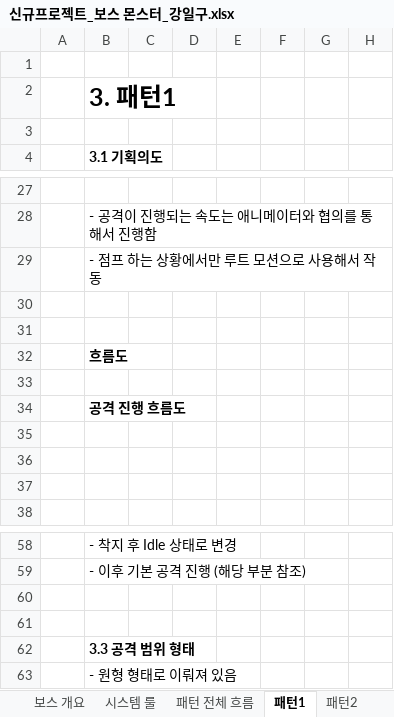
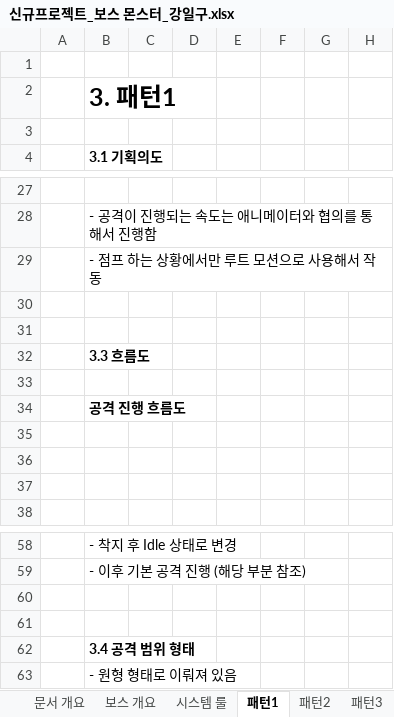
Before and after one commit to lalyns/MondayClass, an Excel workbook: Document/시스템 기획서/신규프로젝트_보스 몬스터_강일구.xlsx, sheet 패턴1, drawn as a sheet; only a part is shown, gaps mark what is left out; values as stored, in another font and other column widths than the file's, no borders; charts and pictures not drawn; the diff names each change by its address in the sheet, - before the commit and + after, or states it on an @@ line.

```diff
--- a/Document/시스템 기획서/신규프로젝트_보스 몬스터_강일구.xlsx (sheet 패턴1)
+++ b/Document/시스템 기획서/신규프로젝트_보스 몬스터_강일구.xlsx (sheet 패턴1)
-B32 (3.1 기획의도): 흐름도
+B32 (3.1 기획의도): 3.3 흐름도
-B62 (3.1 기획의도): 3.3 공격 범위 형태
+B62 (3.1 기획의도): 3.4 공격 범위 형태
```
Also changed, not shown: sheet 문서 개요, sheet 시스템 룰, sheet UI 구성, sheet 기본공격, sheet 패턴2, other sheet tabs, charts or pictures, Document/리스트/이펙트 리스트.xlsx.
